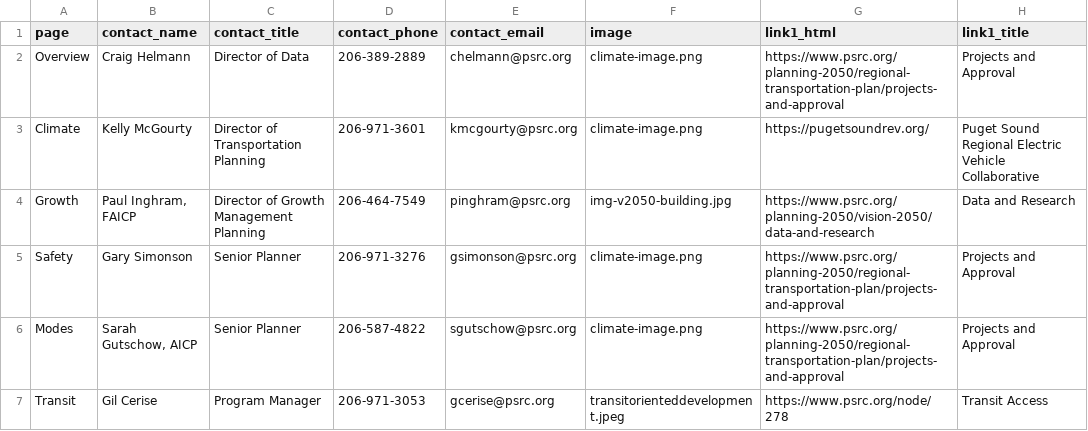
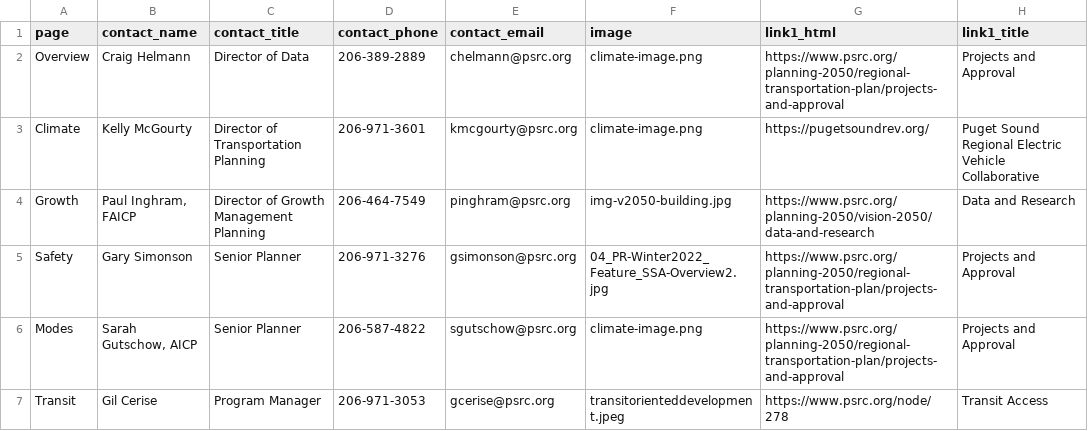
Before and after one commit to psrc/rtp-dashboard, a CSV file: data/left_panel_information.csv, drawn as a sheet; only a part is shown; the diff names each change by its address in the sheet, - before the commit and + after, or states it on an @@ line.

Commit message:
safety module overview text

```diff
--- a/data/left_panel_information.csv
+++ b/data/left_panel_information.csv
-F5 (image): climate-image.png
+F5 (image): 04_PR-Winter2022_Feature_SSA-Overview2.jpg
```
Also changed, not shown: 6 other files.
